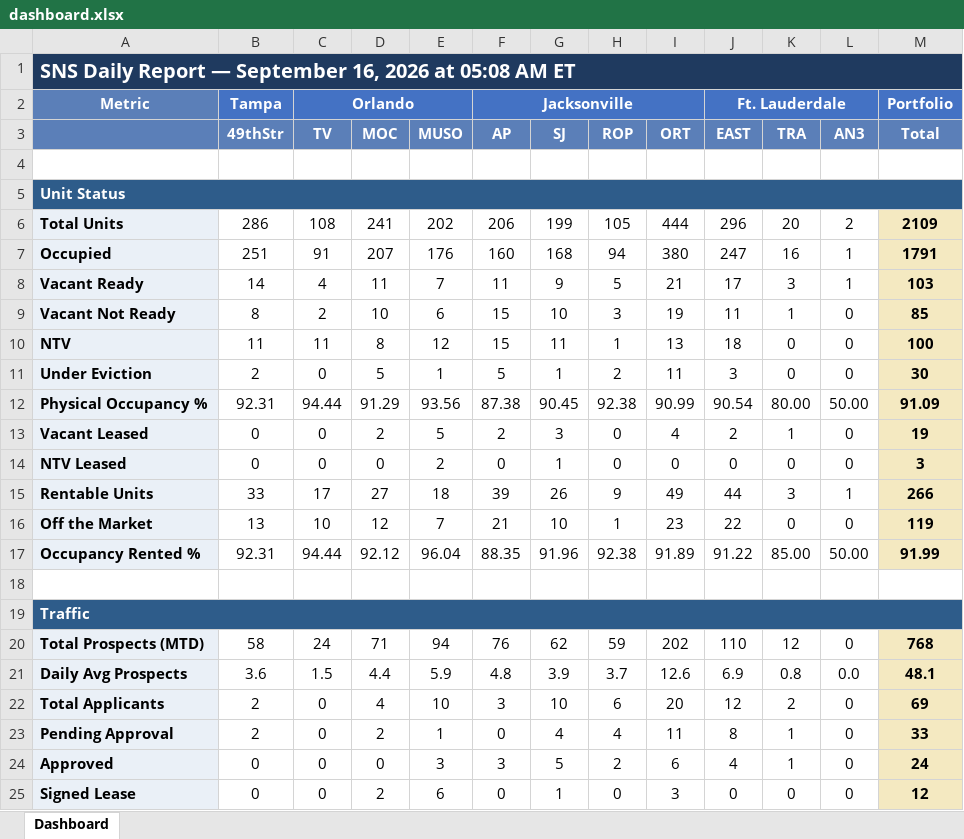
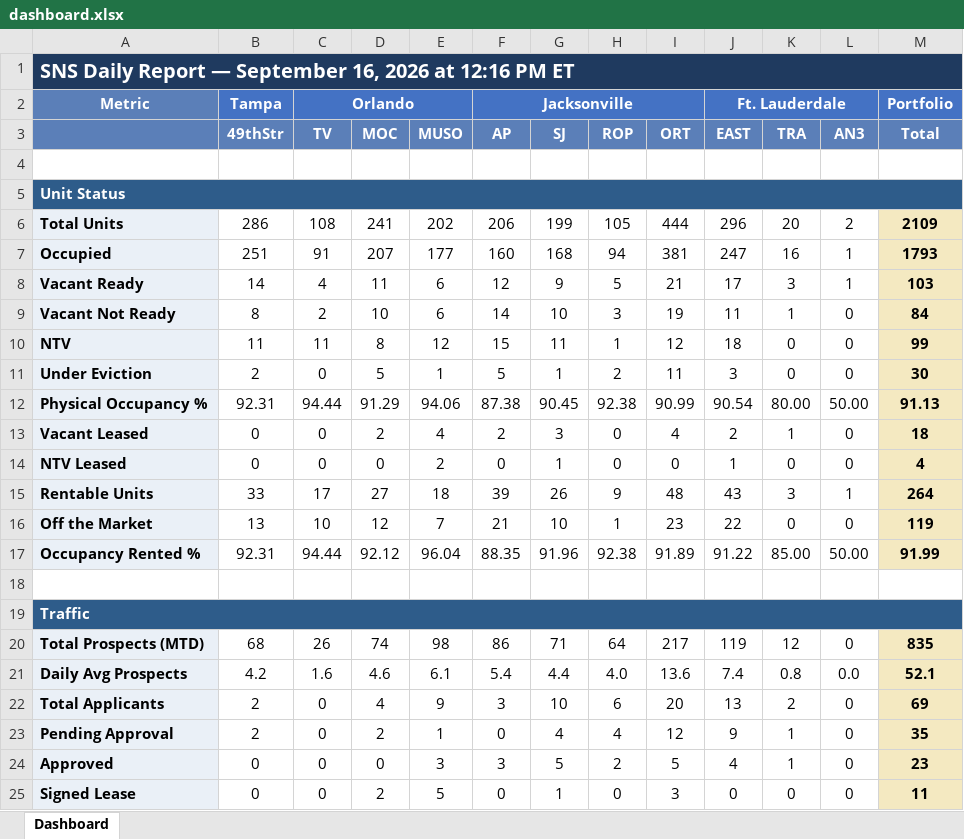
Before and after one commit to ymi-flowing/sns-daily-report, an Excel workbook: dashboard.xlsx, sheet Dashboard, drawn as a sheet; only a part is shown; values as stored, in another font and other column widths than the file's, no borders; removed rows and columns are numbered as before the commit, all else as after; the diff covers the shown part only; the diff names each change by its address in the sheet, - before the commit and + after, or states it on an @@ line.

```diff
--- a/dashboard.xlsx (sheet Dashboard)
+++ b/dashboard.xlsx (sheet Dashboard)
-A1: …2026 at 05:08 AM ET
+A1: …2026 at 12:16 PM ET
-E7 (MUSO): 176
+E7 (MUSO): 177
-I7 (ORT): 380
+I7 (ORT): 381
-M7 (Total): 1791
+M7 (Total): 1793
-E8 (MUSO): 7
+E8 (MUSO): 6
-F8 (AP): 11
+F8 (AP): 12
-F9 (AP): 15
+F9 (AP): 14
-M9 (Total): 85
+M9 (Total): 84
-I10 (ORT): 13
+I10 (ORT): 12
-M10 (Total): 100
+M10 (Total): 99
-E12 (MUSO): 93.56
+E12 (MUSO): 94.06
-M12 (Total): 91.09
+M12 (Total): 91.13
-E13 (MUSO): 5
+E13 (MUSO): 4
-M13 (Total): 19
+M13 (Total): 18
-J14 (EAST): 0
+J14 (EAST): 1
-M14 (Total): 3
+M14 (Total): 4
-I15 (ORT): 49
+I15 (ORT): 48
-J15 (EAST): 44
+J15 (EAST): 43
-M15 (Total): 266
+M15 (Total): 264
-row 20: Total Prospects (MTD) | 58 | 24 | 71 | 94 | 76 | 62 | 59 | 202 | 110 | 12 | 0 | 768
-row 21: Daily Avg Prospects | 3.6 | 1.5 | 4.4 | 5.9 | 4.8 | 3.9 | 3.7 | 12.6 | 6.9 | 0.8 | 0.0 | 48.1
+row 20: Total Prospects (MTD) | 68 | 26 | 74 | 98 | 86 | 71 | 64 | 217 | 119 | 12 | 0 | 835
+row 21: Daily Avg Prospects | 4.2 | 1.6 | 4.6 | 6.1 | 5.4 | 4.4 | 4.0 | 13.6 | 7.4 | 0.8 | 0.0 | 52.1
-E22 (MUSO): 10
+E22 (MUSO): 9
-J22 (EAST): 12
+J22 (EAST): 13
-I23 (ORT): 11
+I23 (ORT): 12
-J23 (EAST): 8
+J23 (EAST): 9
-M23 (Total): 33
+M23 (Total): 35
-I24 (ORT): 6
+I24 (ORT): 5
-M24 (Total): 24
+M24 (Total): 23
-E25 (MUSO): 6
+E25 (MUSO): 5
-M25 (Total): 12
+M25 (Total): 11
```
Also changed, not shown: 3 added rows, 3 removed rows and 24 edited cells elsewhere in this sheet, 1 other file.
